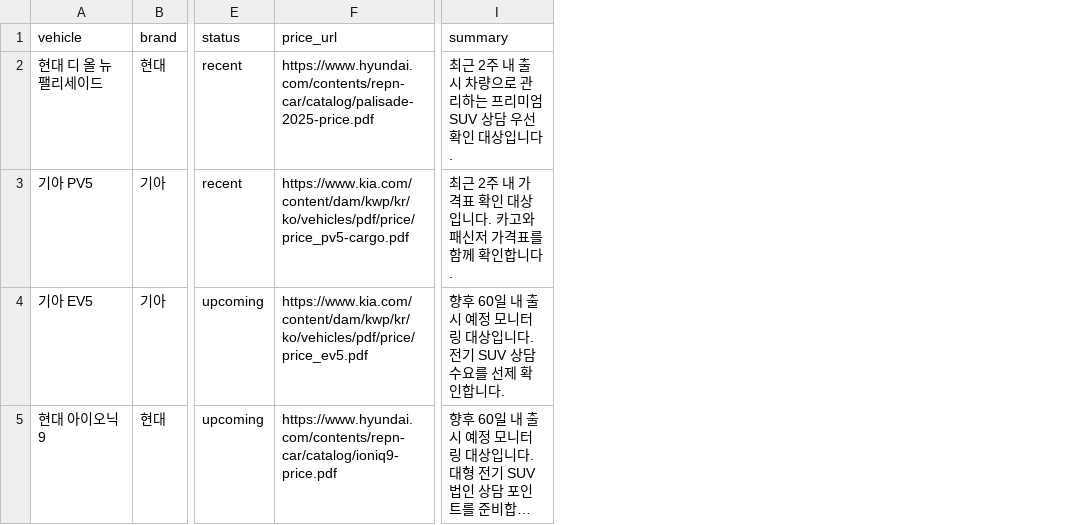
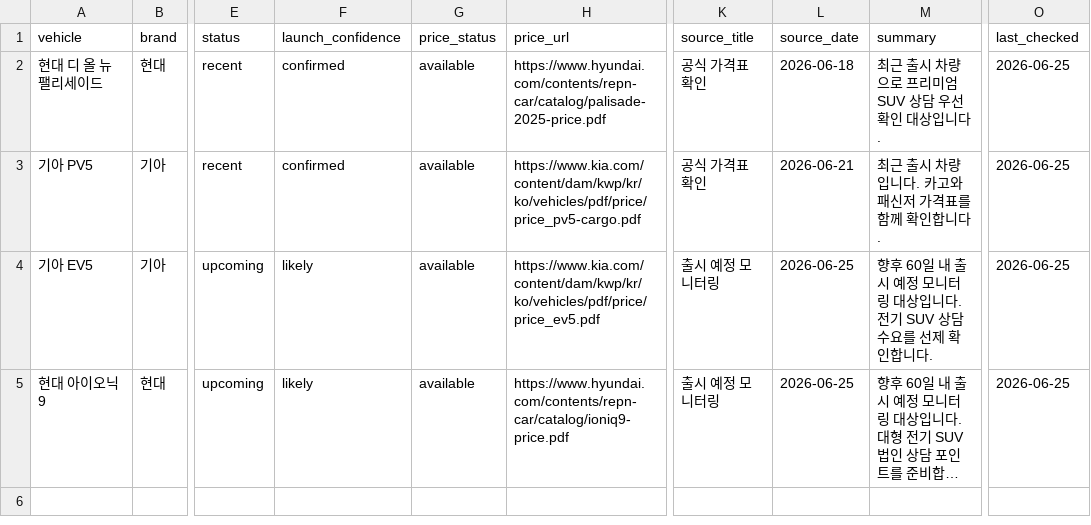
Before and after one commit to talgpro1-art/youngman-helper, a CSV file: data/newcar_roadmap.csv, drawn as a sheet; only a part is shown, gaps mark what is left out; long unchanged cells end in …; addresses are those after the commit; the diff names each change by its address in the sheet, - before the commit and + after, or states it on an @@ line.

Commit message:
Update newcar_roadmap.csv

```diff
--- a/data/newcar_roadmap.csv
+++ b/data/newcar_roadmap.csv
+column F (launch_confidence), rows 2-5: confirmed | confirmed | likely | likely
+column G (price_status), rows 2-5: all available
+column K (source_title), rows 2-5: 공식 가격표 확인 | 공식 가격표 확인 | 출시 예정 모니터링 | 출시 예정 모니터링
+column L (source_date), rows 2-5: 2026-06-18 | 2026-06-21 | 2026-06-25 | 2026-06-25
+column O (last_checked), rows 2-5: all 2026-06-25
-M2 (summary): 최근 2주 내 출시 차량으로 관리하는 프리미엄 SUV 상담 우선 확인 대상입니다.
+M2 (summary): 최근 출시 차량으로 프리미엄 SUV 상담 우선 확인 대상입니다.
-M3 (summary): 최근 2주 내 가격표 확인 대상입니다. 카고와 패신저 가격표를 함께 확인합니다.
+M3 (summary): 최근 출시 차량입니다. 카고와 패신저 가격표를 함께 확인합니다.
```
